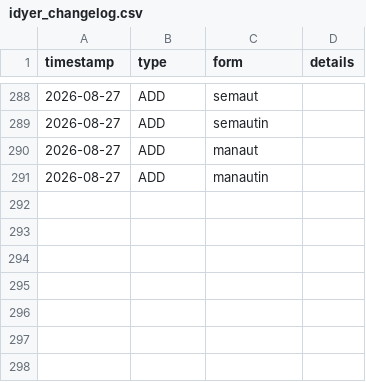
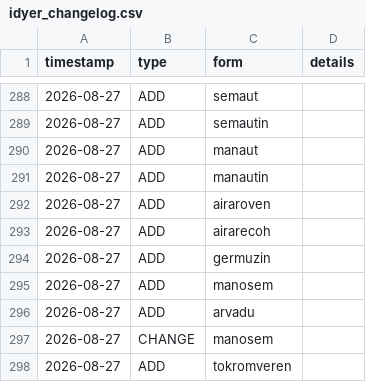
Before and after one commit to Zaslon/IdyerinDictionary, a CSV file: idyer_changelog.csv, drawn as a sheet; only a part is shown, gaps mark what is left out; the diff names each change by its address in the sheet, - before the commit and + after, or states it on an @@ line.

```diff
--- a/idyer_changelog.csv
+++ b/idyer_changelog.csv
+row 292: 2026-08-27 | ADD | airaroven
+row 293: 2026-08-27 | ADD | airarecoh
+row 294: 2026-08-27 | ADD | germuzin
+row 295: 2026-08-27 | ADD | manosem
+row 296: 2026-08-27 | ADD | arvadu
+row 297: 2026-08-27 | CHANGE | manosem
+row 298: 2026-08-27 | ADD | tokromveren
```
Also changed, not shown: 1 other file.
